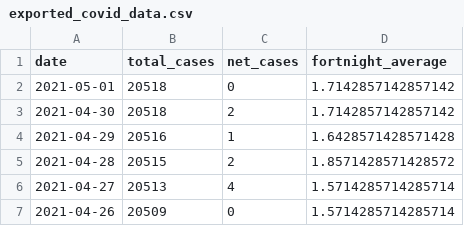
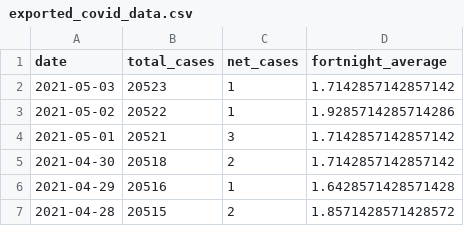
Before and after one commit to sjsteer/COVID-19-VICTORIA, a CSV file: exported_covid_data.csv, drawn as a sheet; only a part is shown; the shorter side is filled out with more unchanged rows.

```diff
--- a/exported_covid_data.csv
+++ b/exported_covid_data.csv
@@ -1,3 +1,5 @@
 date,total_cases,net_cases,fortnight_average
-2021-05-01,20518,0,1.7142857142857142
+2021-05-03,20523,1,1.7142857142857142
+2021-05-02,20522,1,1.9285714285714286
+2021-05-01,20521,3,1.7142857142857142
 2021-04-30,20518,2,1.7142857142857142
```
Also changed, not shown: 1 other file.
